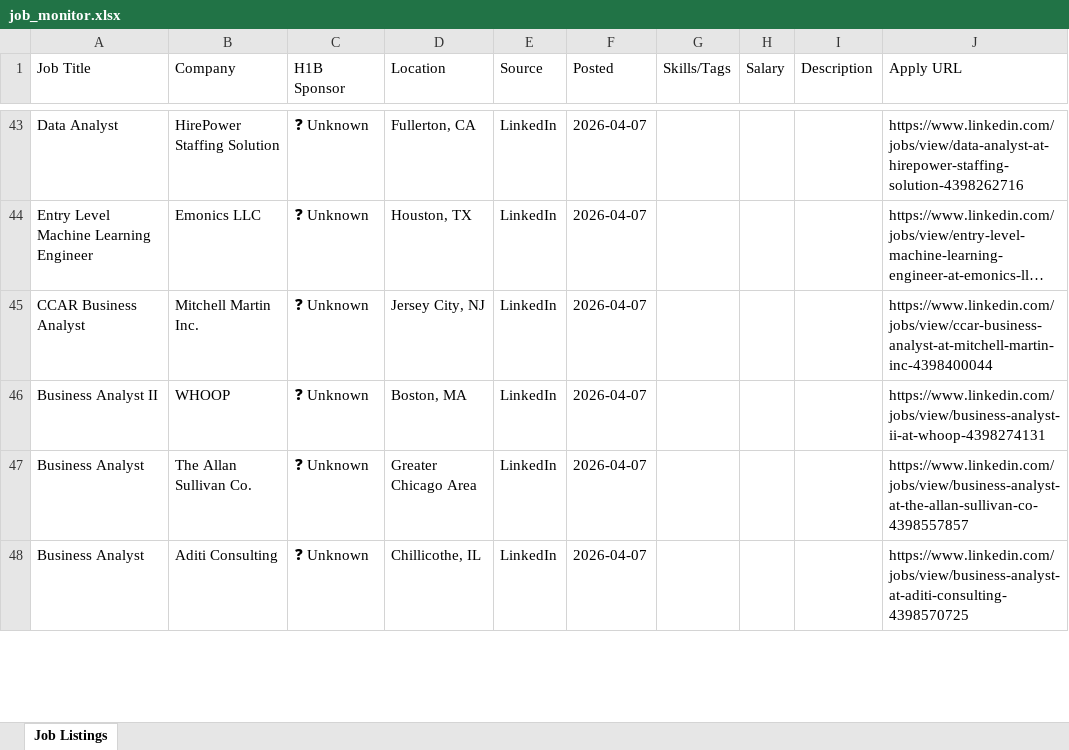
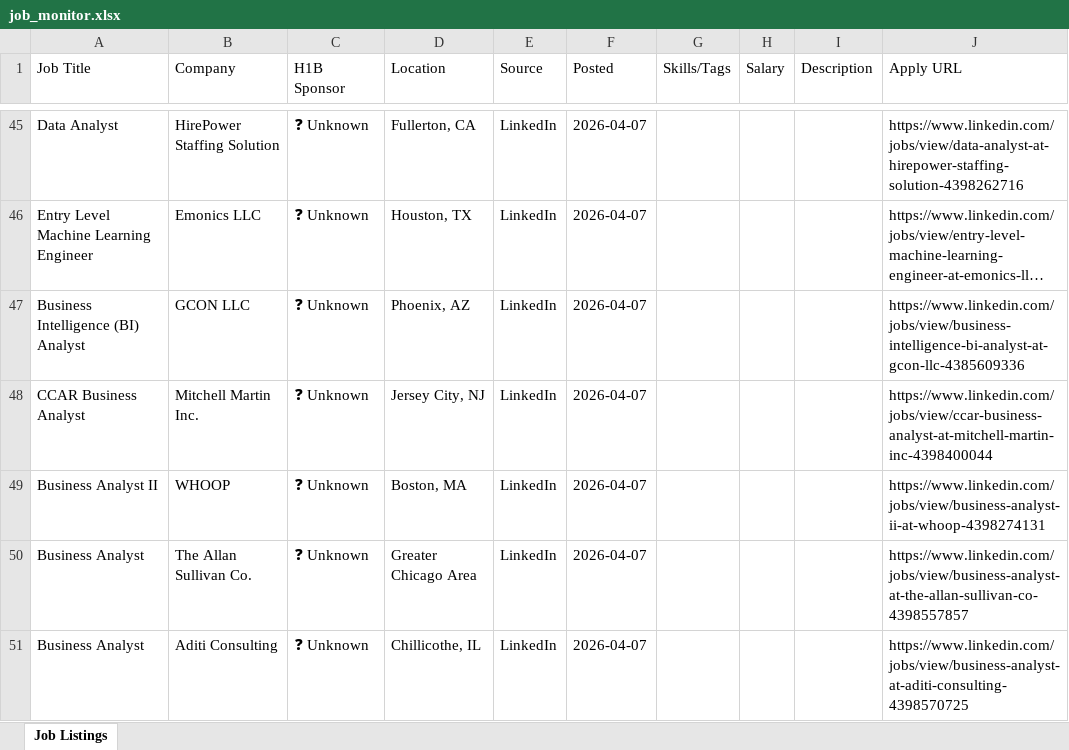
Before and after one commit to raagasindhu99/job-monitor, an Excel workbook: job-monitor/job_monitor.xlsx, sheet Job Listings, drawn as a sheet; only a part is shown, gaps mark what is left out; long unchanged cells end in …; values as stored, in another font and other column widths than the file's, no cell formats; the diff covers the shown part only; the diff names each change by its address in the sheet, - before the commit and + after, or states it on an @@ line.

```diff
--- a/job-monitor/job_monitor.xlsx (sheet Job Listings)
+++ b/job-monitor/job_monitor.xlsx (sheet Job Listings)
+row 47: Business Intelligence (BI) Analyst | GCON LLC | ❓ Unknown | Phoenix, AZ | LinkedIn | 2026-04-07 |  |  |  | https://www.linkedin.com/jobs/view/business-intelligence-bi-analyst-at-gcon-llc-4385609336
```
Also changed, not shown: 9 added rows, 10 removed rows and 23 edited cells elsewhere in this sheet, cell formats, job_monitor.xlsx, 4 other files.
